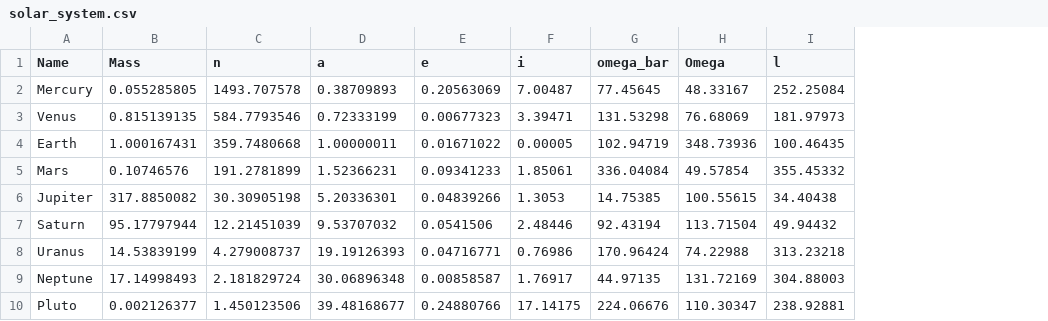
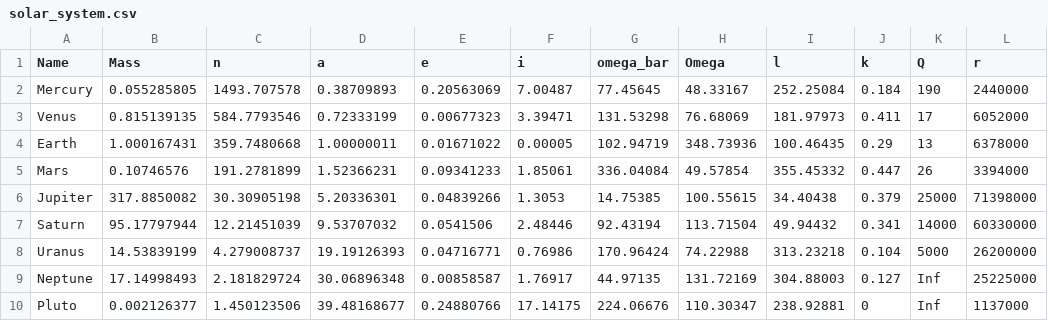
Before and after one commit to sahl95/Mphys_project, a CSV file: solar_system.csv, drawn as a sheet; the diff names each change by its address in the sheet, - before the commit and + after, or states it on an @@ line.

```diff
--- a/solar_system.csv
+++ b/solar_system.csv
+column J (k), rows 2-10: 0.184 | 0.411 | 0.29 | 0.447 | 0.379 | 0.341 | 0.104 | 0.127 | 0
+column K (Q), rows 2-10: 190 | 17 | 13 | 26 | 25000 | 14000 | 5000 | Inf | Inf
+column L (r), rows 2-10: 2440000 | 6052000 | 6378000 | 3394000 | 71398000 | 60330000 | 26200000 | 25225000 | 1137000
```
Also changed, not shown: 2 other files.
